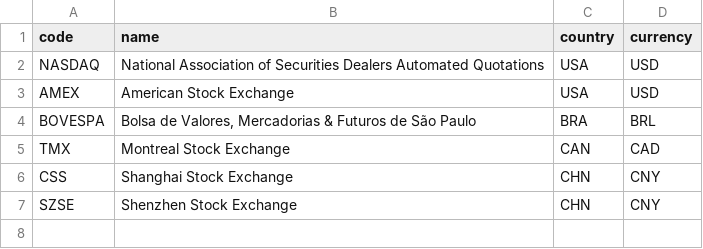
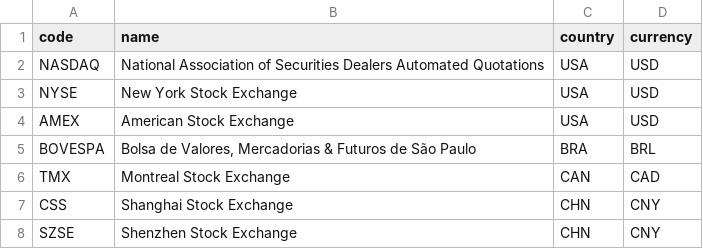
Before and after one commit to scipionyx/butterfly-effect-stocks, a CSV file: butterfly-effect-stocks-backend-main/src/main/resources/exchange.csv, drawn as a sheet.

Commit message:
Adding new Job loadRealtime data

```diff
--- a/butterfly-effect-stocks-backend-main/src/main/resources/exchange.csv
+++ b/butterfly-effect-stocks-backend-main/src/main/resources/exchange.csv
@@ -2,2 +2,3 @@
 NASDAQ, "National Association of Securities Dealers Automated Quotations", USA, USD
+NYSE, "New York Stock Exchange", USA, USD
 AMEX, "American Stock Exchange", USA, USD
```
Also changed, not shown: 21 other files.
